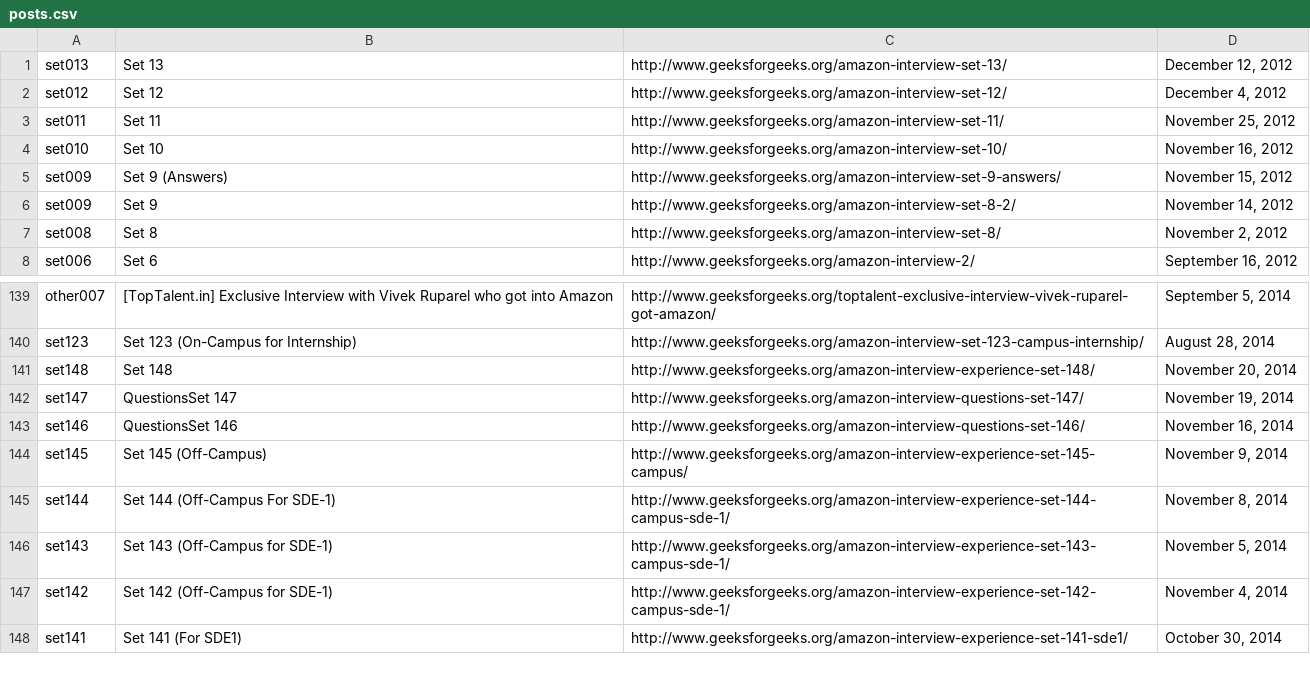
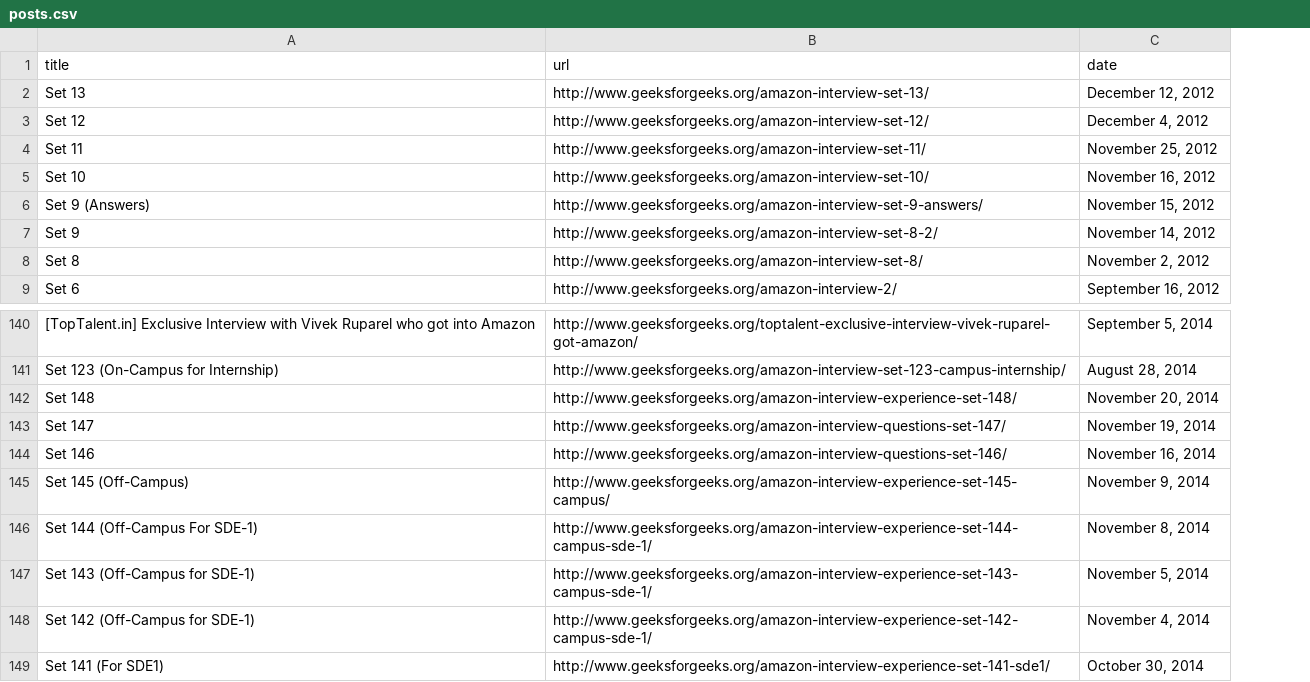
Before and after one commit to AlJohri/practice, a CSV file: amazon/posts.csv, drawn as a sheet; only a part is shown, gaps mark what is left out; removed rows and columns are numbered as before the commit, all else as after; the diff names each change by its address in the sheet, - before the commit and + after, or states it on an @@ line.

Commit message:
update amazon table

```diff
--- a/amazon/posts.csv
+++ b/amazon/posts.csv
-column A, rows 1-8: set013 | set012 | set011 | set010 | set009 | set009 | set008 | set006; rows 139-148: other007 | set123 | set148 | set147 | set146 | set145 | set144 | set143 | set142 | set141
+row 1: title | url | date
-A143: QuestionsSet 147
+A143: Set 147
-A144: QuestionsSet 146
+A144: Set 146
```
Also changed, not shown: 3 other files.
